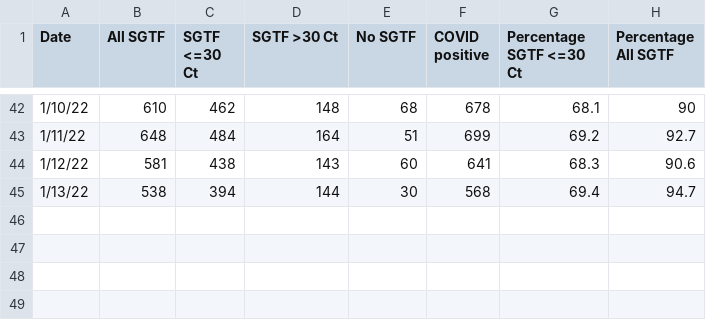
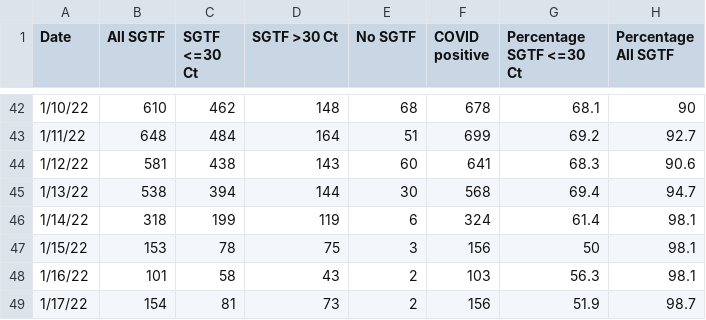
Before and after one commit to andersen-lab/SARS-CoV-2_SGTF_San-Diego, a CSV file: SGTF_San_Diego_new.csv, drawn as a sheet; only a part is shown, gaps mark what is left out; the diff names each change by its address in the sheet, - before the commit and + after, or states it on an @@ line.

Commit message:
updated SGTF data

```diff
--- a/SGTF_San_Diego_new.csv
+++ b/SGTF_San_Diego_new.csv
+row 46: 1/14/22 | 318 | 199 | 119 | 6 | 324 | 61.4 | 98.1
+row 47: 1/15/22 | 153 | 78 | 75 | 3 | 156 | 50 | 98.1
+row 48: 1/16/22 | 101 | 58 | 43 | 2 | 103 | 56.3 | 98.1
+row 49: 1/17/22 | 154 | 81 | 73 | 2 | 156 | 51.9 | 98.7
```
